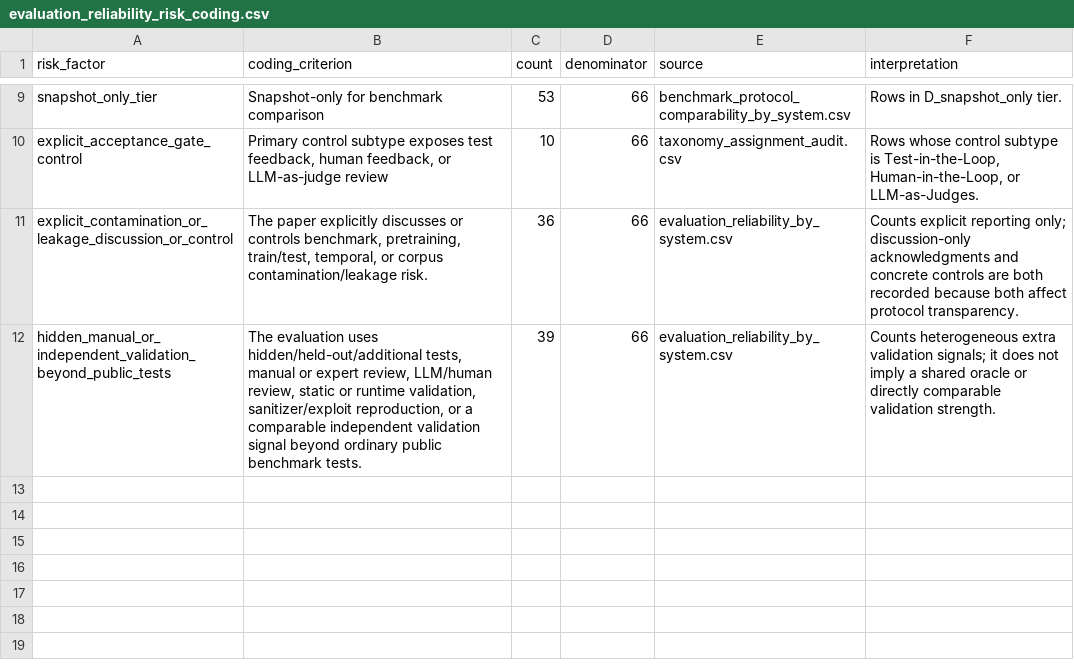
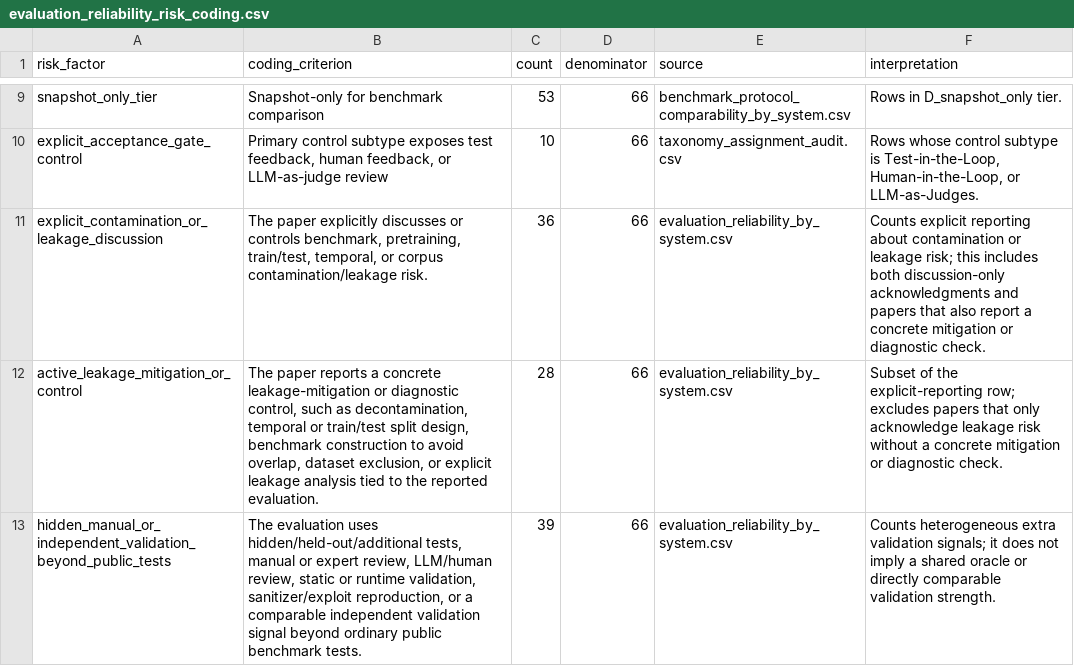
Before and after one commit to GLEAM-Lab/ProgramRepair, a CSV file: artifact/evaluation_reliability_risk_coding.csv, drawn as a sheet; only a part is shown, gaps mark what is left out.

Commit message:
Split evaluation leakage audit evidence

```diff
--- a/artifact/evaluation_reliability_risk_coding.csv
+++ b/artifact/evaluation_reliability_risk_coding.csv
@@ -10,3 +10,4 @@ snapshot_only_tier,Snapshot-only for benchmark comparison,53,66,benchmark_protoc
 explicit_acceptance_gate_control,"Primary control subtype exposes test feedback, human feedback, or LLM-as-judge review",10,66,taxonomy_assignment_audit.csv,"Rows whose control subtype is Test-in-the-Loop, Human-in-the-Loop, or LLM-as-Judges."
-explicit_contamination_or_leakage_discussion_or_control,"The paper explicitly discusses or controls benchmark, pretraining, train/test, temporal, or corpus contamination/leakage risk.",36,66,evaluation_reliability_by_system.csv,Counts explicit reporting only; discussion-only acknowledgments and concrete controls are both recorded because both affect protocol transparency.
+explicit_contamination_or_leakage_discussion,"The paper explicitly discusses or controls benchmark, pretraining, train/test, temporal, or corpus contamination/leakage risk.",36,66,evaluation_reliability_by_system.csv,Counts explicit reporting about contamination or leakage risk; this includes both discussion-only acknowledgments and papers that also report a concrete mitigation or diagnostic check.
+active_leakage_mitigation_or_control,"The paper reports a concrete leakage-mitigation or diagnostic control, such as decontamination, temporal or train/test split design, benchmark construction to avoid overlap, dataset exclusion, or explicit leakage analysis tied to the reported evaluation.",28,66,evaluation_reliability_by_system.csv,Subset of the explicit-reporting row; excludes papers that only acknowledge leakage risk without a concrete mitigation or diagnostic check.
 hidden_manual_or_independent_validation_beyond_public_tests,"The evaluation uses hidden/held-out/additional tests, manual or expert review, LLM/human review, static or runtime validation, sanitizer/exploit reproduction, or a comparable independent validation signal beyond ordinary public benchmark tests.",39,66,evaluation_reliability_by_system.csv,Counts heterogeneous extra validation signals; it does not imply a shared oracle or directly comparable validation strength.
```
Also changed, not shown: artifact/challenge_evidence_profile.csv, artifact/evaluation_reliability_by_system.csv, 4 other files.
